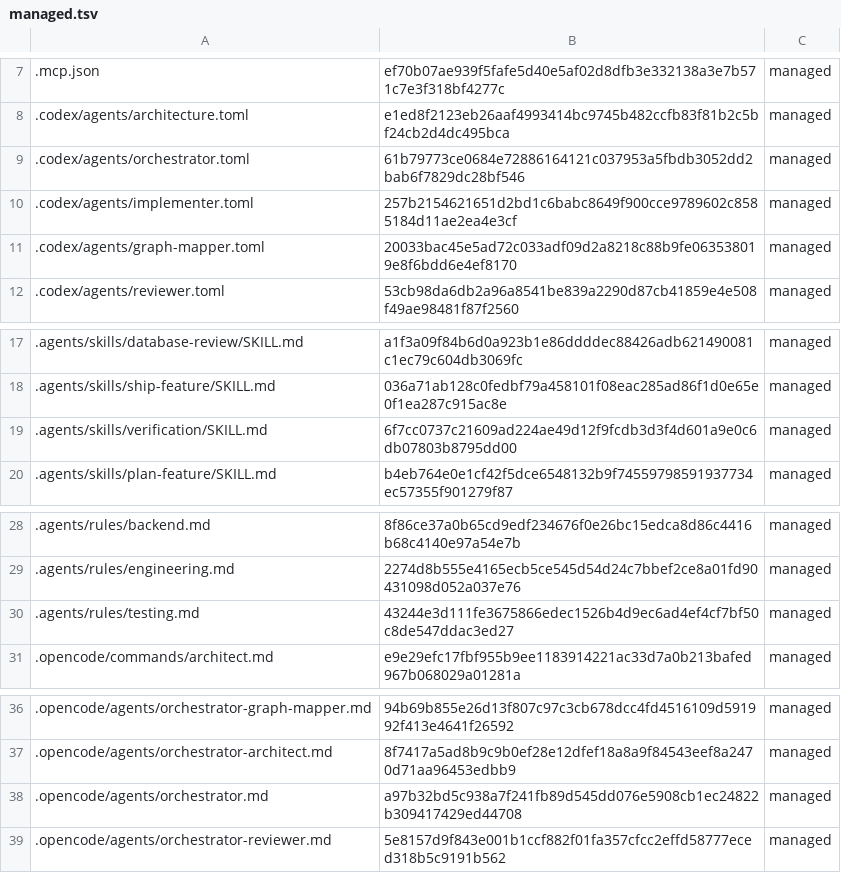
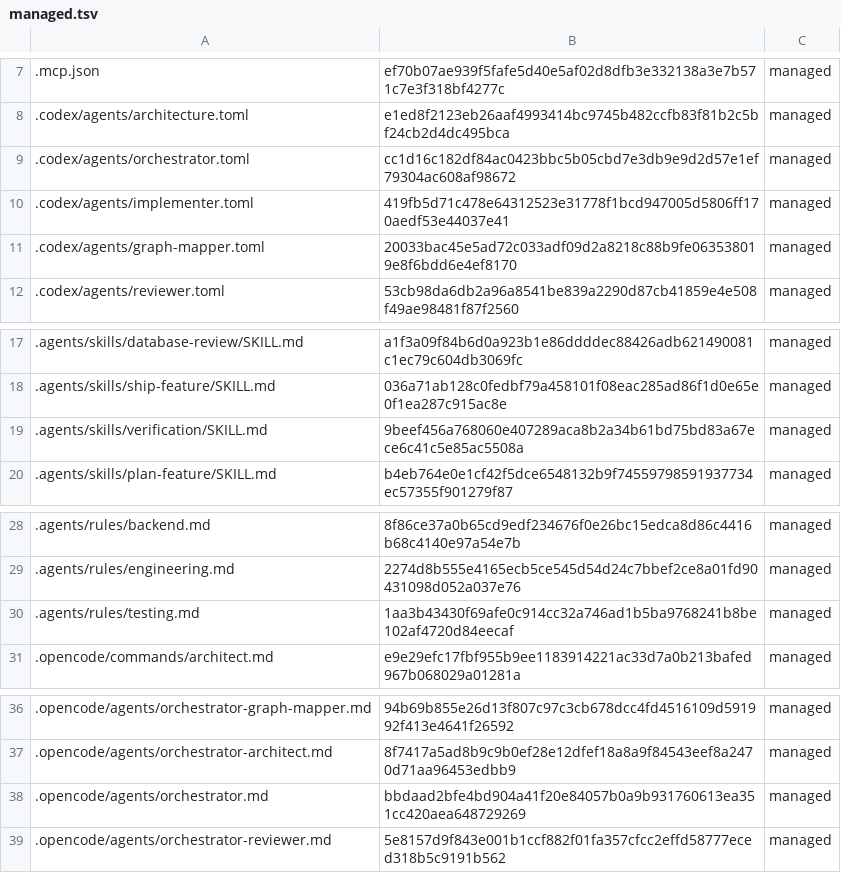
Before and after one commit to niks0501/caneguard-mobile, a TSV file: .akidev/managed.tsv, drawn as a sheet; only a part is shown, gaps mark what is left out; the diff names each change by its address in the sheet, - before the commit and + after, or states it on an @@ line.

```diff
--- a/.akidev/managed.tsv
+++ b/.akidev/managed.tsv
-B9: 61b79773ce0684e72886164121c037953a5fbdb3052dd2bab6f7829dc28bf546
+B9: cc1d16c182df84ac0423bbc5b05cbd7e3db9e9d2d57e1ef79304ac608af98672
-B10: 257b2154621651d2bd1c6babc8649f900cce9789602c8585184d11ae2ea4e3cf
+B10: 419fb5d71c478e64312523e31778f1bcd947005d5806ff170aedf53e44037e41
-B19: 6f7cc0737c21609ad224ae49d12f9fcdb3d3f4d601a9e0c6db07803b8795dd00
+B19: 9beef456a768060e407289aca8b2a34b61bd75bd83a67ece6c41c5e85ac5508a
-B30: 43244e3d111fe3675866edec1526b4d9ec6ad4ef4cf7bf50c8de547ddac3ed27
+B30: 1aa3b43430f69afe0c914cc32a746ad1b5ba9768241b8be102af4720d84eecaf
-B38: a97b32bd5c938a7f241fb89d545dd076e5908cb1ec24822b309417429ed44708
+B38: bbdaad2bfe4bd904a41f20e84057b0a9b931760613ea351cc420aea648729269
```
Also changed, not shown: 7 other files.
